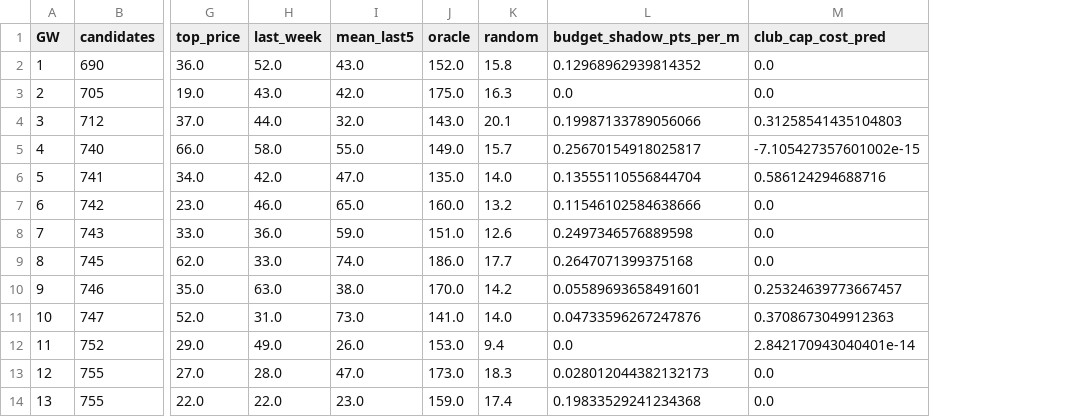
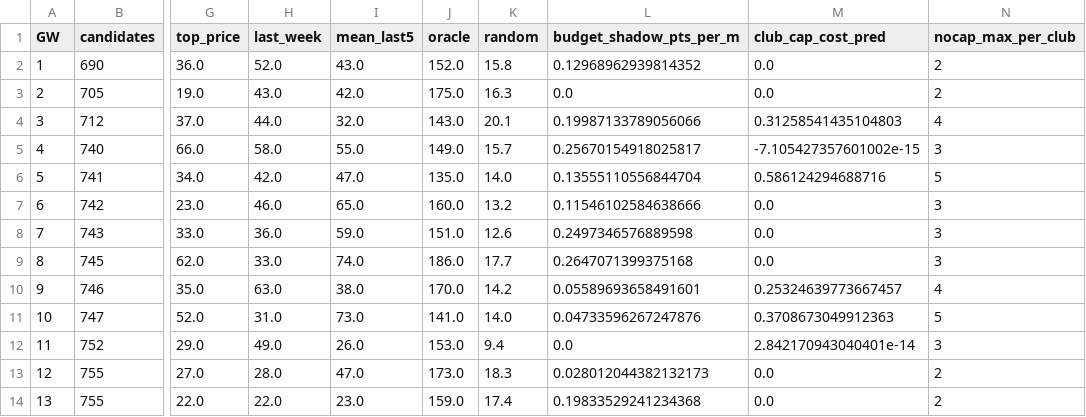
Before and after one commit to NthabiM-07/fpl-portfolio-optimiser, a CSV file: reports/gw_results.csv, drawn as a sheet; only a part is shown, gaps mark what is left out; the diff names each change by its address in the sheet, - before the commit and + after, or states it on an @@ line.

```diff
--- a/reports/gw_results.csv
+++ b/reports/gw_results.csv
+column N (nocap_max_per_club), rows 2-14: 2 | 2 | 4 | 3 | 5 | 3 | 3 | 3 | 4 | 5 | 3 | 2 | 2
```
Also changed, not shown: reports/forecast_accuracy.csv, reports/interval_coverage.csv, 34 other files.
